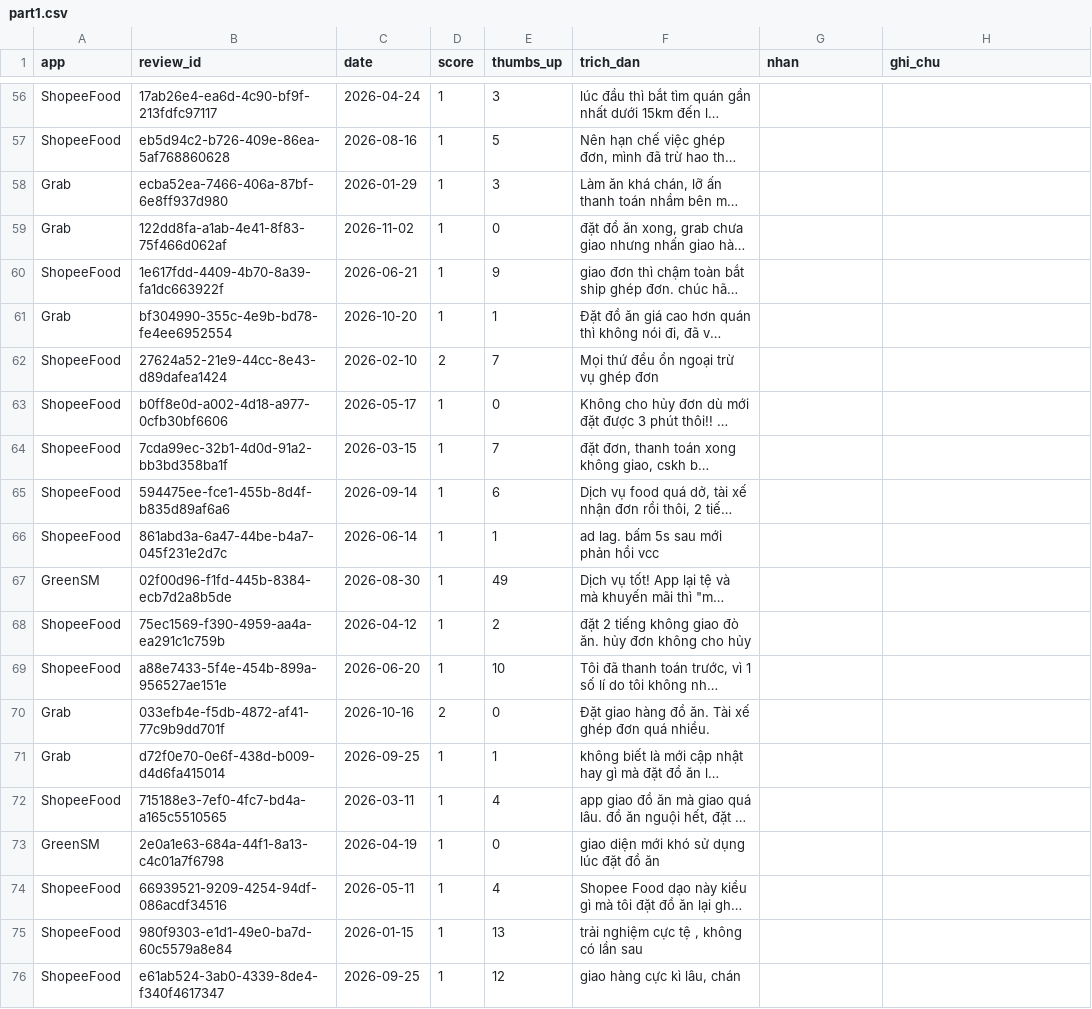
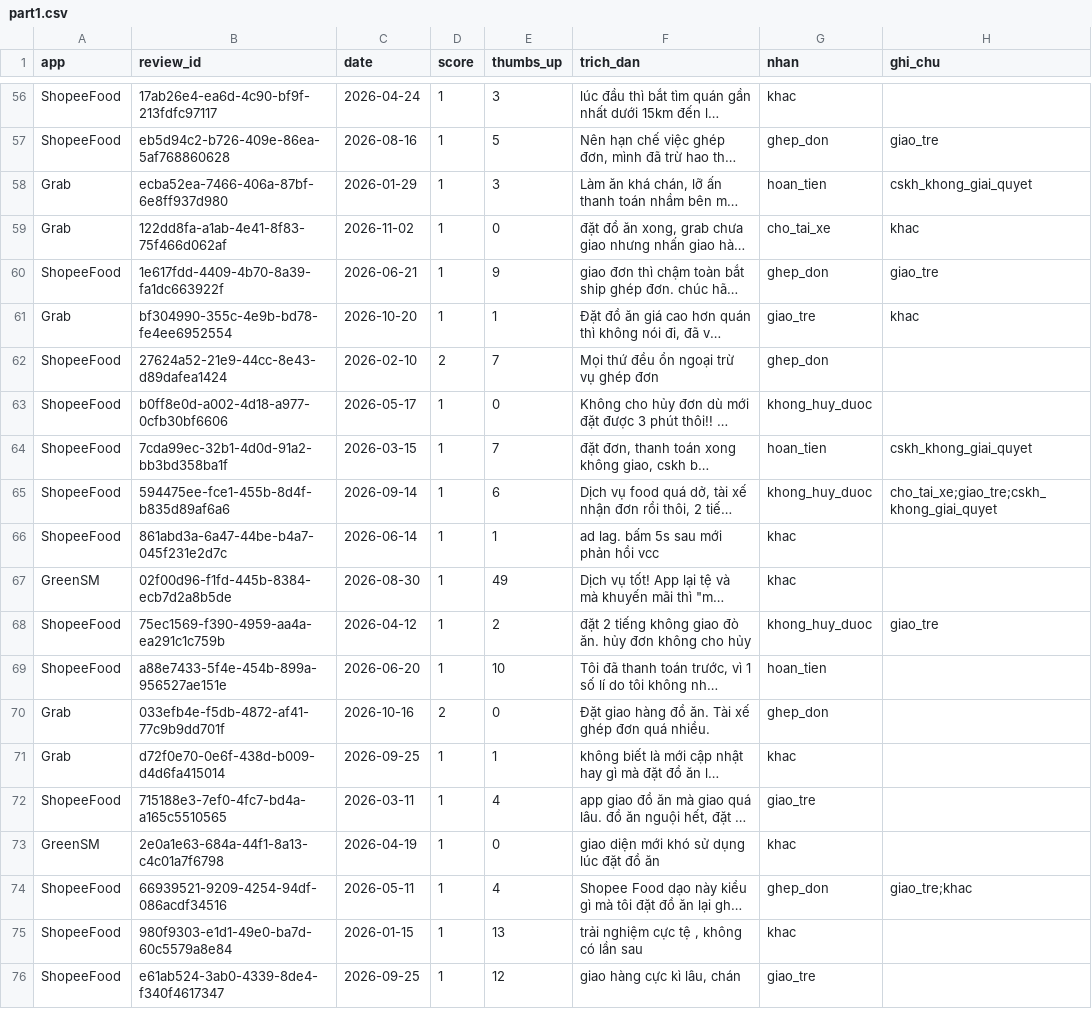
Before and after one commit to khanhvnm/K5-Day15-L3B-RUA, a CSV file: evidence/labels/part1.csv, drawn as a sheet; only a part is shown, gaps mark what is left out; long unchanged cells end in …; the diff covers the shown part only; the diff names each change by its address in the sheet, - before the commit and + after, or states it on an @@ line.

```diff
--- a/evidence/labels/part1.csv
+++ b/evidence/labels/part1.csv
-G56 (nhan): (empty)
+G56 (nhan): khac
-G57 (nhan): (empty)
+G57 (nhan): ghep_don
-H57 (ghi_chu): (empty)
+H57 (ghi_chu): giao_tre
-G58 (nhan): (empty)
+G58 (nhan): hoan_tien
-H58 (ghi_chu): (empty)
+H58 (ghi_chu): cskh_khong_giai_quyet
-G59 (nhan): (empty)
+G59 (nhan): cho_tai_xe
-H59 (ghi_chu): (empty)
+H59 (ghi_chu): khac
-G60 (nhan): (empty)
+G60 (nhan): ghep_don
-H60 (ghi_chu): (empty)
+H60 (ghi_chu): giao_tre
-G61 (nhan): (empty)
+G61 (nhan): giao_tre
-H61 (ghi_chu): (empty)
+H61 (ghi_chu): khac
-G62 (nhan): (empty)
+G62 (nhan): ghep_don
-G63 (nhan): (empty)
+G63 (nhan): khong_huy_duoc
-G64 (nhan): (empty)
+G64 (nhan): hoan_tien
-H64 (ghi_chu): (empty)
+H64 (ghi_chu): cskh_khong_giai_quyet
-G65 (nhan): (empty)
+G65 (nhan): khong_huy_duoc
-H65 (ghi_chu): (empty)
+H65 (ghi_chu): cho_tai_xe;giao_tre;cskh_khong_giai_quyet
-G66:G67 (nhan): (empty)
+G66:G67 (nhan): khac
-G68 (nhan): (empty)
+G68 (nhan): khong_huy_duoc
-H68 (ghi_chu): (empty)
+H68 (ghi_chu): giao_tre
-G69 (nhan): (empty)
+G69 (nhan): hoan_tien
-G70 (nhan): (empty)
+G70 (nhan): ghep_don
-G71 (nhan): (empty)
+G71 (nhan): khac
-G72 (nhan): (empty)
+G72 (nhan): giao_tre
-G73 (nhan): (empty)
+G73 (nhan): khac
-G74 (nhan): (empty)
+G74 (nhan): ghep_don
-H74 (ghi_chu): (empty)
+H74 (ghi_chu): giao_tre;khac
-G75 (nhan): (empty)
+G75 (nhan): khac
-G76 (nhan): (empty)
+G76 (nhan): giao_tre
```
Also changed, not shown: 71 edited cells elsewhere in this file.
